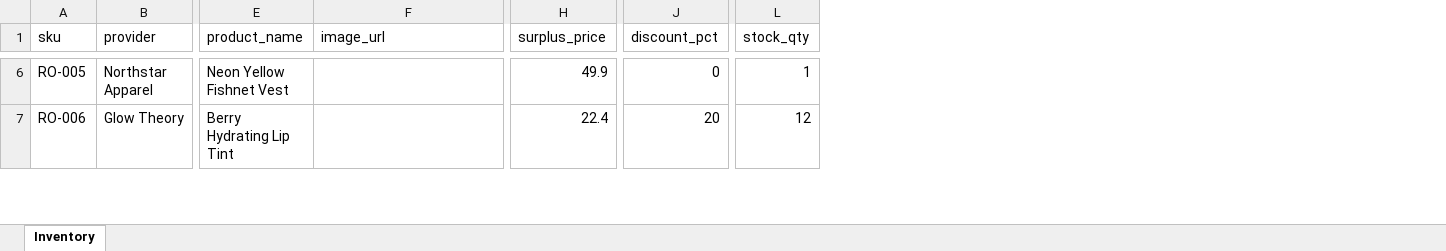
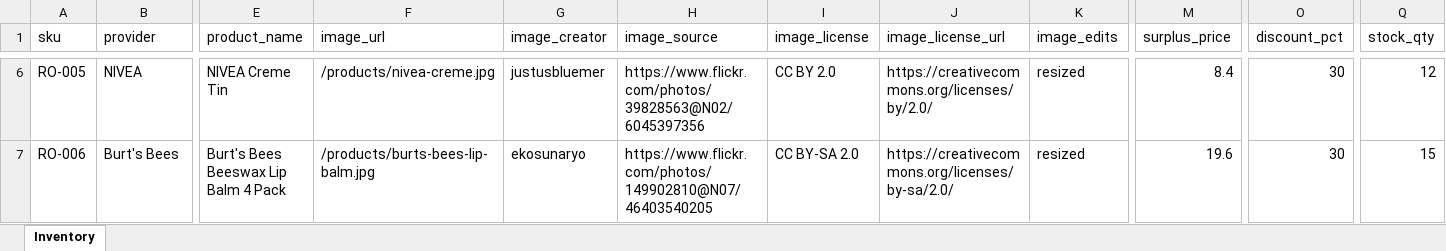
Before and after one commit to Samuwuwuwu/SGD-Open-Hack-26-CMC, an Excel workbook: data/inventory.xlsx, sheet Inventory, drawn as a sheet; only a part is shown, gaps mark what is left out; values as stored, in another font and other column widths than the file's, no borders; addresses are those after the commit; the diff covers the shown part only; the diff names each change by its address in the sheet, - before the commit and + after, or states it on an @@ line.

Commit message:
feat(drops): add photographed demo inventory and graded matching

```diff
--- a/data/inventory.xlsx (sheet Inventory)
+++ b/data/inventory.xlsx (sheet Inventory)
+column G (image_creator), rows 6-7: justusbluemer | ekosunaryo
+column H (image_source), rows 6-7: https://www.flickr.com/photos/39828563@N02/6045397356 | https://www.flickr.com/photos/149902810@N07/46403540205
+column I (image_license), rows 6-7: CC BY 2.0 | CC BY-SA 2.0
+column J (image_license_url), rows 6-7: https://creativecommons.org/licenses/by/2.0/ | https://creativecommons.org/licenses/by-sa/2.0/
+column K (image_edits), rows 6-7: resized | resized
-B6 (provider): Northstar Apparel
+B6 (provider): NIVEA
-E6 (product_name): Neon Yellow Fishnet Vest
+E6 (product_name): NIVEA Creme Tin
-F6 (image_url): (empty)
+F6 (image_url): /products/nivea-creme.jpg
-M6 (surplus_price): 49.9
+M6 (surplus_price): 8.4
-O6 (discount_pct): 0
+O6 (discount_pct): 30
-Q6 (stock_qty): 1
+Q6 (stock_qty): 12
-B7 (provider): Glow Theory
+B7 (provider): Burt's Bees
-E7 (product_name): Berry Hydrating Lip Tint
+E7 (product_name): Burt's Bees Beeswax Lip Balm 4 Pack
-F7 (image_url): (empty)
+F7 (image_url): /products/burts-bees-lip-balm.jpg
-M7 (surplus_price): 22.4
+M7 (surplus_price): 19.6
-O7 (discount_pct): 20
+O7 (discount_pct): 30
-Q7 (stock_qty): 12
+Q7 (stock_qty): 15
```
Also changed, not shown: 1 added row, 28 removed rows and 631 edited cells elsewhere in this sheet, 55 other files.
